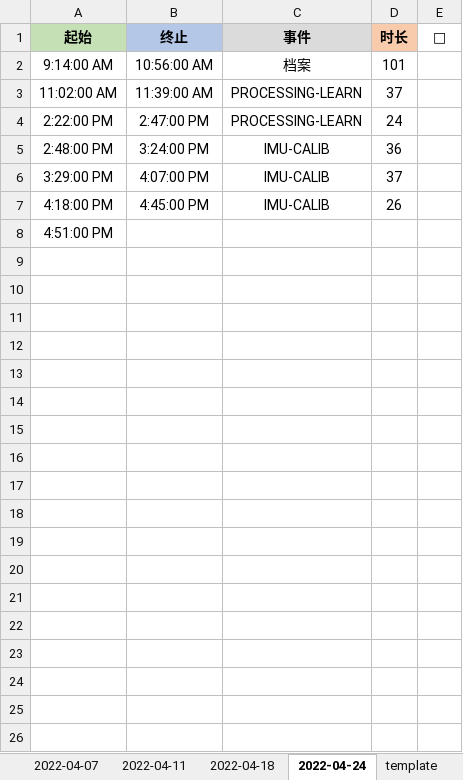
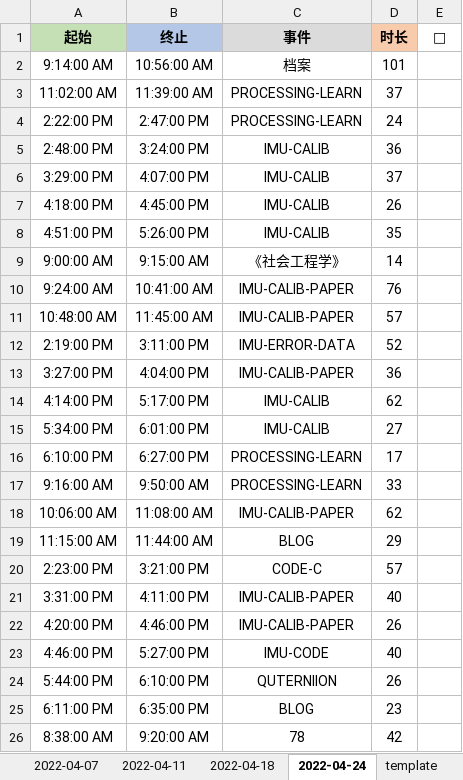
Before and after one commit to Joiner12/Notes, an Excel workbook: gatte.xlsx, sheet 2022-04-24, drawn as a sheet; only a part is shown; values as stored, in another font and other column widths than the file's, no borders; conditional formats not drawn; the diff covers the shown part only; the diff names each change by its address in the sheet, - before the commit and + after, or states it on an @@ line.

```diff
--- a/gatte.xlsx (sheet 2022-04-24)
+++ b/gatte.xlsx (sheet 2022-04-24)
-B8 (终止): (empty)
+B8 (终止): 5:26:00 PM
-C8 (事件): (empty)
+C8 (事件): IMU-CALIB
-D8 (时长): (empty)
+D8 (时长): 35
+row 9: 9:00:00 AM | 9:15:00 AM | 《社会工程学》 | 14
+row 10: 9:24:00 AM | 10:41:00 AM | IMU-CALIB-PAPER | 76
+row 11: 10:48:00 AM | 11:45:00 AM | IMU-CALIB-PAPER | 57
+row 12: 2:19:00 PM | 3:11:00 PM | IMU-ERROR-DATA | 52
+row 13: 3:27:00 PM | 4:04:00 PM | IMU-CALIB-PAPER | 36
+row 14: 4:14:00 PM | 5:17:00 PM | IMU-CALIB | 62
+row 15: 5:34:00 PM | 6:01:00 PM | IMU-CALIB | 27
+row 16: 6:10:00 PM | 6:27:00 PM | PROCESSING-LEARN | 17
+row 17: 9:16:00 AM | 9:50:00 AM | PROCESSING-LEARN | 33
+row 18: 10:06:00 AM | 11:08:00 AM | IMU-CALIB-PAPER | 62
+row 19: 11:15:00 AM | 11:44:00 AM | BLOG | 29
+row 20: 2:23:00 PM | 3:21:00 PM | CODE-C | 57
+row 21: 3:31:00 PM | 4:11:00 PM | IMU-CALIB-PAPER | 40
+row 22: 4:20:00 PM | 4:46:00 PM | IMU-CALIB-PAPER | 26
+row 23: 4:46:00 PM | 5:27:00 PM | IMU-CODE | 40
+row 24: 5:44:00 PM | 6:10:00 PM | QUTERNIION | 26
+row 25: 6:11:00 PM | 6:35:00 PM | BLOG | 23
+row 26: 8:38:00 AM | 9:20:00 AM | 78 | 42
```
Also changed, not shown: 19 added rows elsewhere in this sheet, 1 other file.
